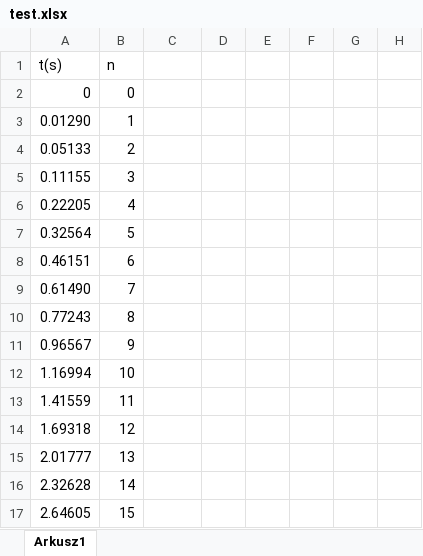
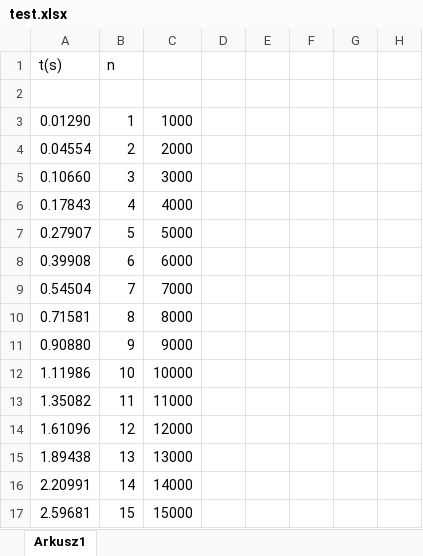
Before and after one commit to Robotos07/algorytmy_sortowania, an Excel workbook: test.xlsx, sheet Arkusz1, drawn as a sheet; only a part is shown; values as stored, in another font and other column widths than the file's, no borders; charts and pictures not drawn; the diff names each change by its address in the sheet, - before the commit and + after, or states it on an @@ line.

```diff
--- a/test.xlsx (sheet Arkusz1)
+++ b/test.xlsx (sheet Arkusz1)
-A2: 0
+A2: (empty)
-B2: 0
+B2: (empty)
-C3: (empty)
+C3: 1000
-A4: 0.05133
+A4: 0.04554
-C4: (empty)
+C4: 2000
-A5: 0.11155
+A5: 0.10660
-C5: (empty)
+C5: 3000
-A6: 0.22205
+A6: 0.17843
-C6: (empty)
+C6: 4000
-A7: 0.32564
+A7: 0.27907
-C7: (empty)
+C7: 5000
-A8: 0.46151
+A8: 0.39908
-C8: (empty)
+C8: 6000
-A9: 0.61490
+A9: 0.54504
-C9: (empty)
+C9: 7000
-A10: 0.77243
+A10: 0.71581
-C10: (empty)
+C10: 8000
-A11: 0.96567
+A11: 0.90880
-C11: (empty)
+C11: 9000
-A12: 1.16994
+A12: 1.11986
-C12: (empty)
+C12: 10000
-A13: 1.41559
+A13: 1.35082
-C13: (empty)
+C13: 11000
-A14: 1.69318
+A14: 1.61096
-C14: (empty)
+C14: 12000
-A15: 2.01777
+A15: 1.89438
-C15: (empty)
+C15: 13000
-A16: 2.32628
+A16: 2.20991
-C16: (empty)
+C16: 14000
-A17: 2.64605
+A17: 2.59681
-C17: (empty)
+C17: 15000
```
Also changed, not shown: charts or pictures, 3 other files.
